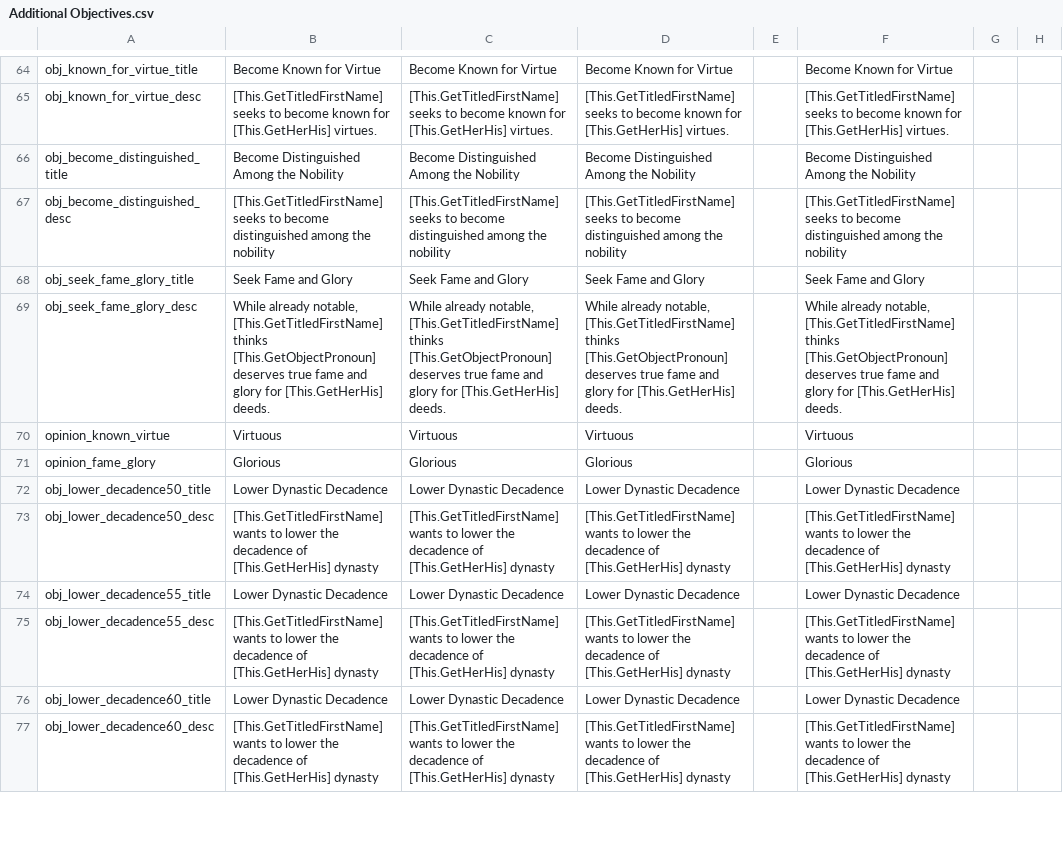
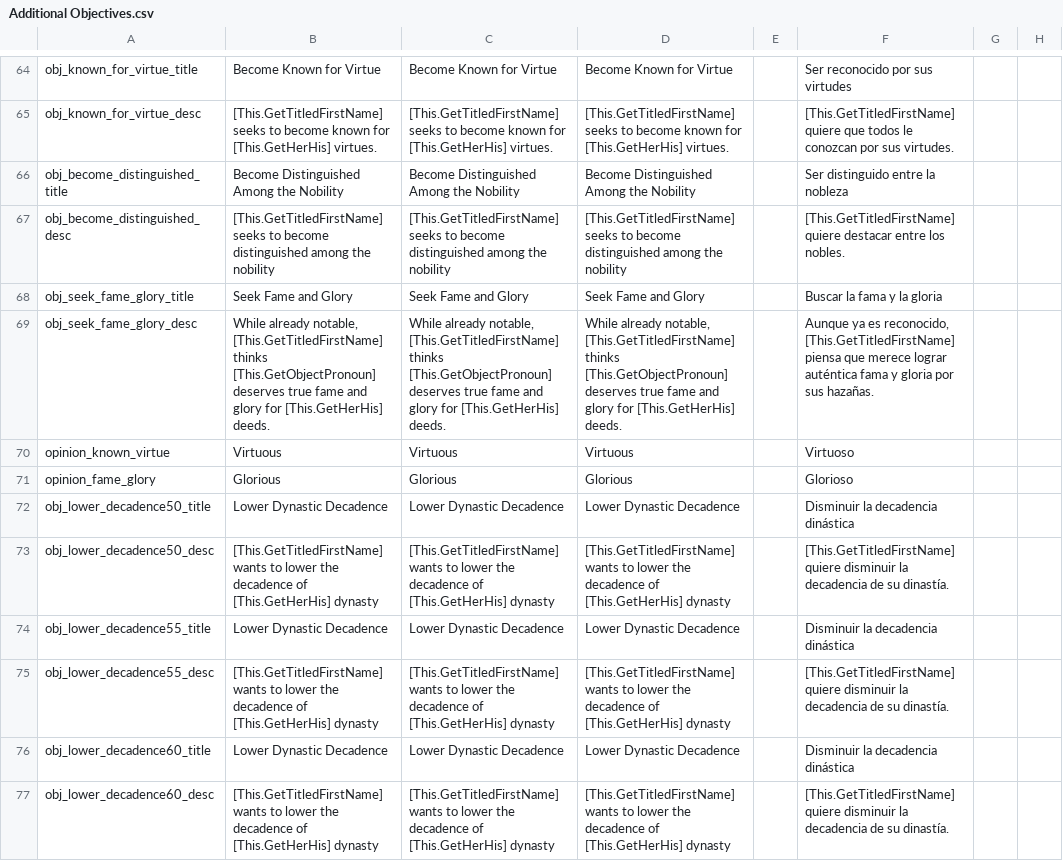
Before and after one commit to cybrxkhan/VIET, a CSV file: VIET_Assets/localisation/Additional Objectives.csv, drawn as a sheet; only a part is shown, gaps mark what is left out; the diff covers the shown part only; the diff names each change by its address in the sheet, - before the commit and + after, or states it on an @@ line.

Commit message:
some translation on Additional Objectives.csv

```diff
--- a/VIET_Assets/localisation/Additional Objectives.csv
+++ b/VIET_Assets/localisation/Additional Objectives.csv
-F64: Become Known for Virtue
+F64: Ser reconocido por sus virtudes
-F65: [This.GetTitledFirstName] seeks to become known for [This.GetHerHis] virtues.
+F65: [This.GetTitledFirstName] quiere que todos le conozcan por sus virtudes.
-F66: Become Distinguished Among the Nobility
+F66: Ser distinguido entre la nobleza
-F67: [This.GetTitledFirstName] seeks to become distinguished among the nobility
+F67: [This.GetTitledFirstName] quiere destacar entre los nobles.
-F68: Seek Fame and Glory
+F68: Buscar la fama y la gloria
-F69: While already notable, [This.GetTitledFirstName] thinks [This.GetObjectPronoun] deserves true fame and glory for [This.GetHerHis] deeds.
+F69: Aunque ya es reconocido, [This.GetTitledFirstName] piensa que merece lograr auténtica fama y gloria por sus hazañas.
-F70: Virtuous
+F70: Virtuoso
-F71: Glorious
+F71: Glorioso
-F72: Lower Dynastic Decadence
+F72: Disminuir la decadencia dinástica
-F73: [This.GetTitledFirstName] wants to lower the decadence of [This.GetHerHis] dynasty
+F73: [This.GetTitledFirstName] quiere disminuir la decadencia de su dinastía.
-F74: Lower Dynastic Decadence
+F74: Disminuir la decadencia dinástica
-F75: [This.GetTitledFirstName] wants to lower the decadence of [This.GetHerHis] dynasty
+F75: [This.GetTitledFirstName] quiere disminuir la decadencia de su dinastía.
-F76: Lower Dynastic Decadence
+F76: Disminuir la decadencia dinástica
-F77: [This.GetTitledFirstName] wants to lower the decadence of [This.GetHerHis] dynasty
+F77: [This.GetTitledFirstName] quiere disminuir la decadencia de su dinastía.
```
Also changed, not shown: 144 edited cells elsewhere in this file.
